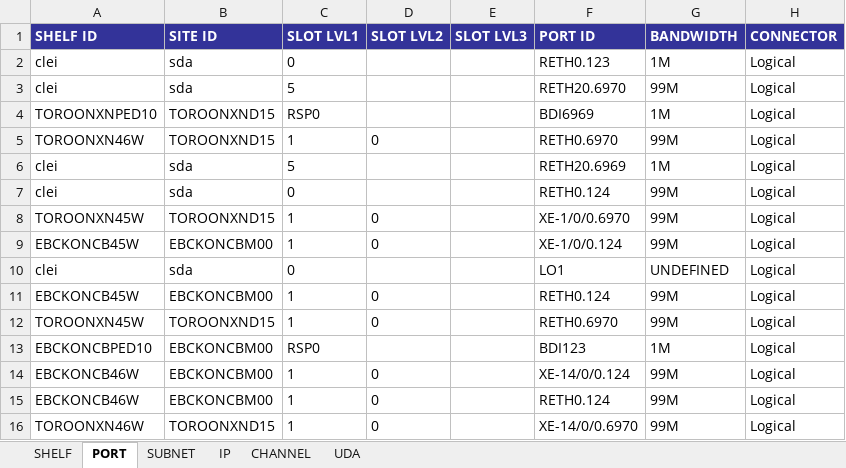
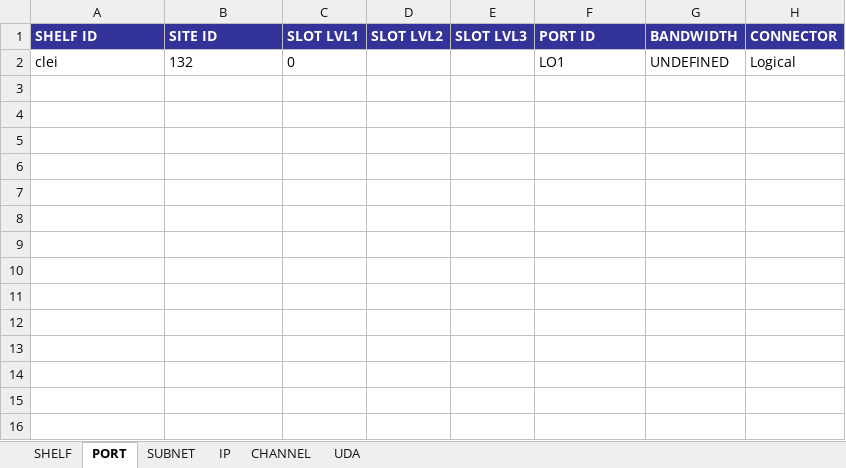
Before and after one commit to shiphu/multi-tool, an Excel workbook: served_files/dataloader/Region 3 Data File.xlsx, sheet PORT, drawn as a sheet; values as stored, in another font and other column widths than the file's, no borders; removed rows and columns are numbered as before the commit, all else as after; the diff names each change by its address in the sheet, - before the commit and + after, or states it on an @@ line.

```diff
--- a/served_files/dataloader/Region 3 Data File.xlsx (sheet PORT)
+++ b/served_files/dataloader/Region 3 Data File.xlsx (sheet PORT)
-row 2: clei | sda | 0 |  |  | RETH0.123 | 1M | Logical
-row 3: clei | sda | 5 |  |  | RETH20.6970 | 99M | Logical
-row 4: TOROONXNPED10 | TOROONXND15 | RSP0 |  |  | BDI6969 | 1M | Logical
-row 5: TOROONXN46W | TOROONXND15 | 1 | 0 |  | RETH0.6970 | 99M | Logical
-row 6: clei | sda | 5 |  |  | RETH20.6969 | 1M | Logical
-row 7: clei | sda | 0 |  |  | RETH0.124 | 99M | Logical
-row 8: TOROONXN45W | TOROONXND15 | 1 | 0 |  | XE-1/0/0.6970 | 99M | Logical
-row 9: EBCKONCB45W | EBCKONCBM00 | 1 | 0 |  | XE-1/0/0.124 | 99M | Logical
-B2 (SITE ID): sda
+B2 (SITE ID): 132
-row 11: EBCKONCB45W | EBCKONCBM00 | 1 | 0 |  | RETH0.124 | 99M | Logical
-row 12: TOROONXN45W | TOROONXND15 | 1 | 0 |  | RETH0.6970 | 99M | Logical
-row 13: EBCKONCBPED10 | EBCKONCBM00 | RSP0 |  |  | BDI123 | 1M | Logical
-row 14: EBCKONCB46W | EBCKONCBM00 | 1 | 0 |  | XE-14/0/0.124 | 99M | Logical
-row 15: EBCKONCB46W | EBCKONCBM00 | 1 | 0 |  | RETH0.124 | 99M | Logical
-row 16: TOROONXN46W | TOROONXND15 | 1 | 0 |  | XE-14/0/0.6970 | 99M | Logical
```
Also changed, not shown: sheet IP, sheet CHANNEL, sheet SUBNET, sheet SHELF, 27 other files.
